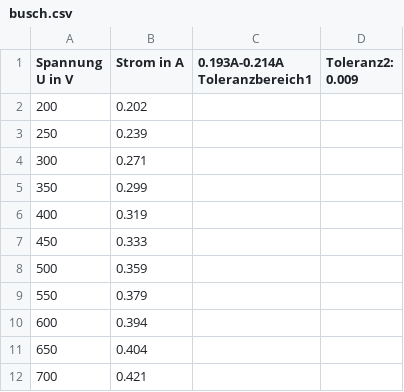
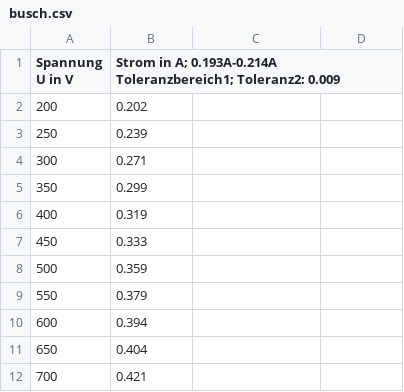
Before and after one commit to martin8ner/P1, a CSV file: Spezifische_Ladung_des_Elektrons/busch.csv, drawn as a sheet.

```diff
--- a/Spezifische_Ladung_des_Elektrons/busch.csv
+++ b/Spezifische_Ladung_des_Elektrons/busch.csv
@@ -1,2 +1,2 @@
-"Spannung U in V", "Strom in A", 0.193A-0.214A Toleranzbereich1, Toleranz2: 0.009
+"Spannung U in V", "Strom in A"; 0.193A-0.214A Toleranzbereich1; Toleranz2: 0.009
 200, 0.202
```
Also changed, not shown: Spezifische_Ladung_des_Elektrons/d_von_I.csv, Spezifische_Ladung_des_Elektrons/d_von_U.csv, 9 other files.
